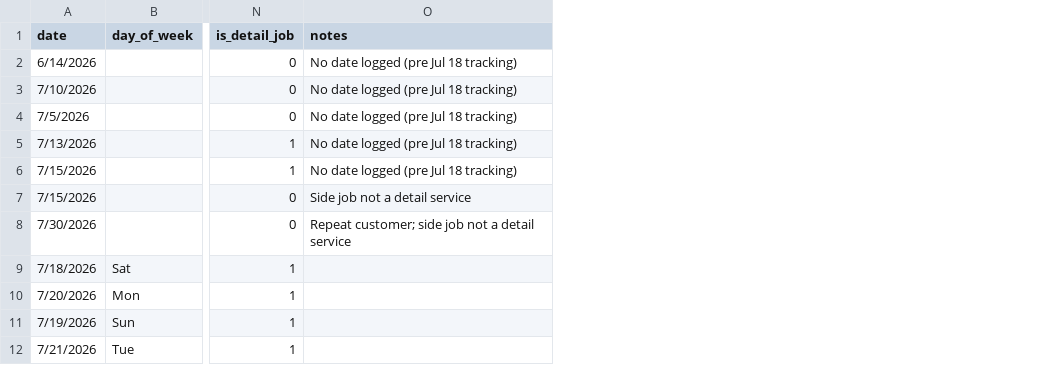
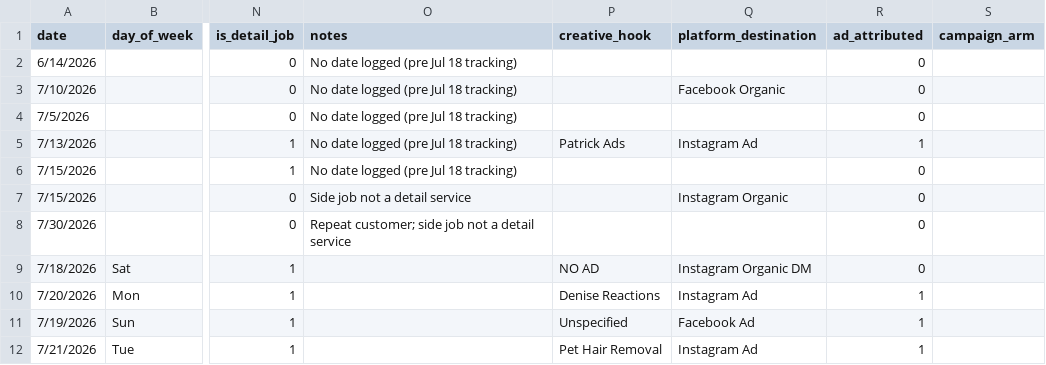
Before and after one commit to castanedaisaac786-byte/inland-analytics, a CSV file: data/job_log.csv, drawn as a sheet; only a part is shown, gaps mark what is left out; the diff names each change by its address in the sheet, - before the commit and + after, or states it on an @@ line.

Commit message:
Add attribution columns to job_log; make Part 6 schema-tolerant

```diff
--- a/data/job_log.csv
+++ b/data/job_log.csv
+column P (creative_hook), rows 5-12: Patrick Ads |  |  |  | NO AD | Denise Reactions | Unspecified | Pet Hair Removal
+column Q (platform_destination), rows 3-12: Facebook Organic |  | Instagram Ad |  | Instagram Organic |  | Instagram Organic DM | Instagram Ad | Facebook Ad | Instagram Ad
+column R (ad_attributed), rows 2-12: 0 | 0 | 0 | 1 | 0 | 0 | 0 | 0 | 1 | 1 | 1
+column S (campaign_arm), empty
```
Also changed, not shown: 4 other files.
